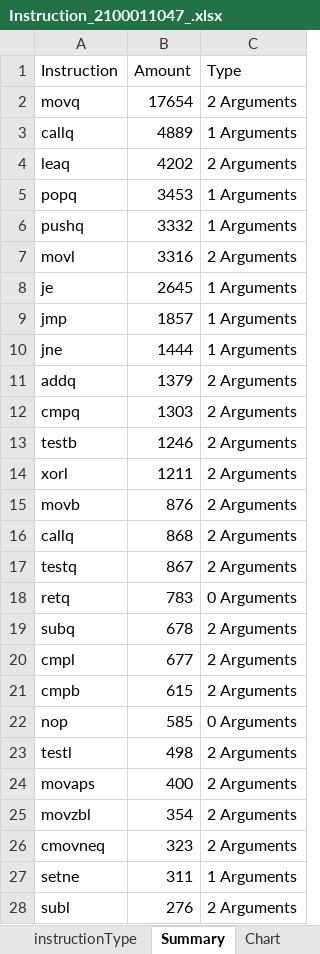
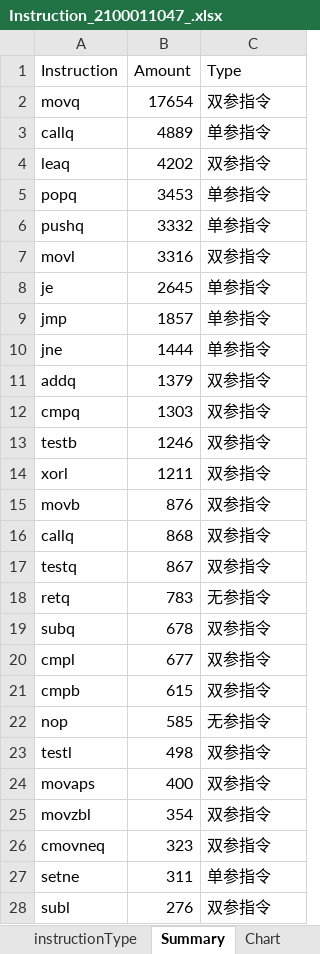
Before and after one commit to GCC314/thinking-in-programming-homework, an Excel workbook: 20220312/Instruction_2100011047_.xlsx, sheet Summary, drawn as a sheet; only a part is shown; values as stored, in another font and other column widths than the file's, no borders; the diff covers the shown part only; the diff names each change by its address in the sheet, - before the commit and + after, or states it on an @@ line.

```diff
--- a/20220312/Instruction_2100011047_.xlsx (sheet Summary)
+++ b/20220312/Instruction_2100011047_.xlsx (sheet Summary)
-C2 (Type): 2 Arguments
+C2 (Type): 双参指令
-C3 (Type): 1 Arguments
+C3 (Type): 单参指令
-C4 (Type): 2 Arguments
+C4 (Type): 双参指令
-C5:C6 (Type): 1 Arguments
+C5:C6 (Type): 单参指令
-C7 (Type): 2 Arguments
+C7 (Type): 双参指令
-C8:C10 (Type): 1 Arguments
+C8:C10 (Type): 单参指令
-C11:C17 (Type): 2 Arguments
+C11:C17 (Type): 双参指令
-C18 (Type): 0 Arguments
+C18 (Type): 无参指令
-C19:C21 (Type): 2 Arguments
+C19:C21 (Type): 双参指令
-C22 (Type): 0 Arguments
+C22 (Type): 无参指令
-C23:C26 (Type): 2 Arguments
+C23:C26 (Type): 双参指令
-C27 (Type): 1 Arguments
+C27 (Type): 单参指令
-C28 (Type): 2 Arguments
+C28 (Type): 双参指令
```
Also changed, not shown: 150 edited cells elsewhere in this sheet, sheet instructionType, sheet Chart, 17 other files.
